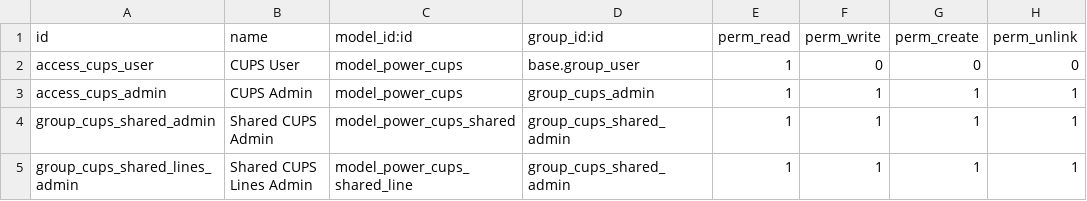
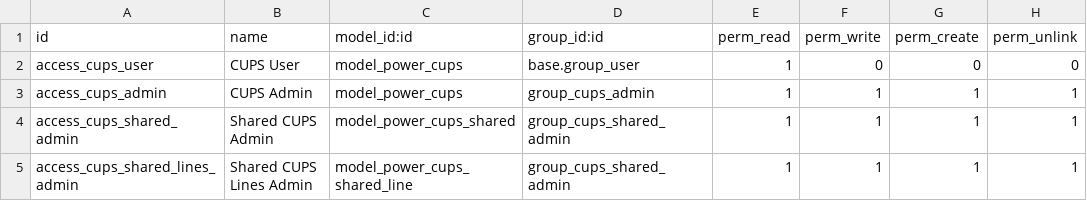
Before and after one commit to antoniocanovas/dev17, a CSV file: power_cups_pnt/security/ir.model.access.csv, drawn as a sheet.

Commit message:
mrpinpl

```diff
--- a/power_cups_pnt/security/ir.model.access.csv
+++ b/power_cups_pnt/security/ir.model.access.csv
@@ -3,3 +3,3 @@ access_cups_user,CUPS User,model_power_cups,base.group_user,1,0,0,0
 access_cups_admin,CUPS Admin,model_power_cups,group_cups_admin,1,1,1,1
-group_cups_shared_admin,Shared CUPS Admin,model_power_cups_shared,group_cups_shared_admin,1,1,1,1
-group_cups_shared_lines_admin,Shared CUPS Lines Admin,model_power_cups_shared_line,group_cups_shared_admin,1,1,1,1
+access_cups_shared_admin,Shared CUPS Admin,model_power_cups_shared,group_cups_shared_admin,1,1,1,1
+access_cups_shared_lines_admin,Shared CUPS Lines Admin,model_power_cups_shared_line,group_cups_shared_admin,1,1,1,1
```
